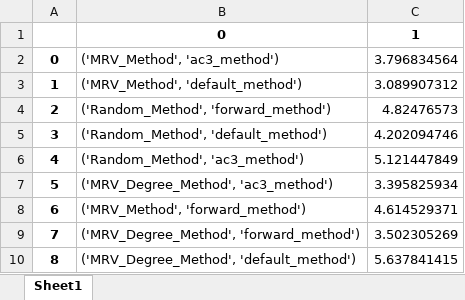
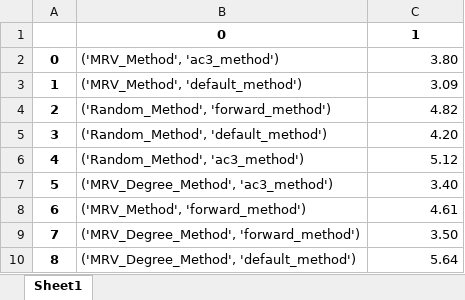
Before and after one commit to lar9482/CS-4253_Project2, an Excel workbook: mcp_results/mcp_50.xlsx, sheet Sheet1, drawn as a sheet; values as stored, in another font and other column widths than the file's, no borders; the diff names each change by its address in the sheet, - before the commit and + after, or states it on an @@ line.

```diff
--- a/mcp_results/mcp_50.xlsx (sheet Sheet1)
+++ b/mcp_results/mcp_50.xlsx (sheet Sheet1)
-C2: 3.796834564
+C2: 3.80
-C3: 3.089907312
+C3: 3.09
-C4: 4.82476573
+C4: 4.82
-C5: 4.202094746
+C5: 4.20
-C6: 5.121447849
+C6: 5.12
-C7: 3.395825934
+C7: 3.40
-C8: 4.614529371
+C8: 4.61
-C9: 3.502305269
+C9: 3.50
-C10: 5.637841415
+C10: 5.64
```
Also changed, not shown: mcp_results/mcp_10.xlsx, mcp_results/mcp_100.xlsx, 5 other files.
